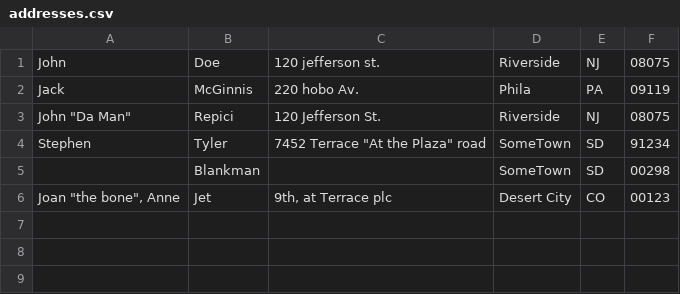
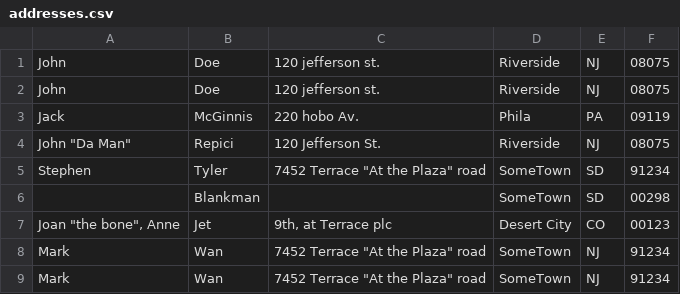
Before and after one commit to Jonathinsm/apache-beam-quickstart, a CSV file: data/addresses.csv, drawn as a sheet; the diff names each change by its address in the sheet, - before the commit and + after, or states it on an @@ line.

```diff
--- a/data/addresses.csv
+++ b/data/addresses.csv
+row 2: John | Doe | 120 jefferson st. | Riverside | NJ | 08075
+row 8: Mark | Wan | 7452 Terrace "At the Plaza" road | SomeTown | NJ | 91234
+row 9: Mark | Wan | 7452 Terrace "At the Plaza" road | SomeTown | NJ | 91234
```
Also changed, not shown: 1 other file.
